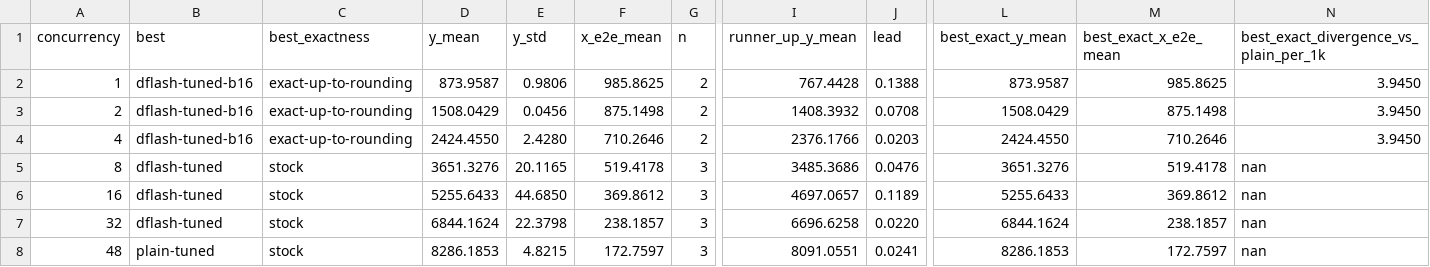
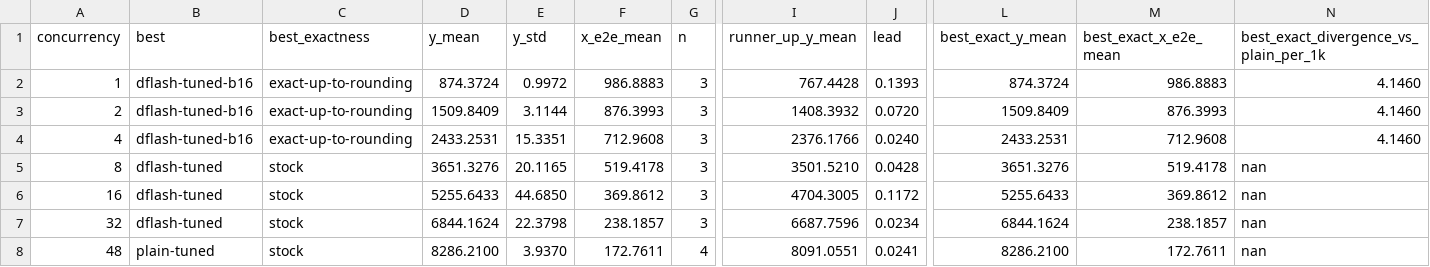
Before and after one commit to SamMausberg/verified-progress, a CSV file: evidence/bench/confirm/envelope.csv, drawn as a sheet; only a part is shown, gaps mark what is left out; the diff covers the shown part only; the diff names each change by its address in the sheet, - before the commit and + after, or states it on an @@ line.

```diff
--- a/evidence/bench/confirm/envelope.csv
+++ b/evidence/bench/confirm/envelope.csv
-D2 (y_mean): 873.9587
+D2 (y_mean): 874.3724
-E2 (y_std): 0.9806
+E2 (y_std): 0.9972
-F2 (x_e2e_mean): 985.8625
+F2 (x_e2e_mean): 986.8883
-G2:G4 (n): 2
+G2:G4 (n): 3
-J2 (lead): 0.1388
+J2 (lead): 0.1393
-L2 (best_exact_y_mean): 873.9587
+L2 (best_exact_y_mean): 874.3724
-M2 (best_exact_x_e2e_mean): 985.8625
+M2 (best_exact_x_e2e_mean): 986.8883
-N2:N4: 3.9450
+N2:N4: 4.1460
-D3 (y_mean): 1508.0429
+D3 (y_mean): 1509.8409
-E3 (y_std): 0.0456
+E3 (y_std): 3.1144
-F3 (x_e2e_mean): 875.1498
+F3 (x_e2e_mean): 876.3993
-J3 (lead): 0.0708
+J3 (lead): 0.0720
-L3 (best_exact_y_mean): 1508.0429
+L3 (best_exact_y_mean): 1509.8409
-M3 (best_exact_x_e2e_mean): 875.1498
+M3 (best_exact_x_e2e_mean): 876.3993
-D4 (y_mean): 2424.4550
+D4 (y_mean): 2433.2531
-E4 (y_std): 2.4280
+E4 (y_std): 15.3351
-F4 (x_e2e_mean): 710.2646
+F4 (x_e2e_mean): 712.9608
-J4 (lead): 0.0203
+J4 (lead): 0.0240
-L4 (best_exact_y_mean): 2424.4550
+L4 (best_exact_y_mean): 2433.2531
-M4 (best_exact_x_e2e_mean): 710.2646
+M4 (best_exact_x_e2e_mean): 712.9608
-I5 (runner_up_y_mean): 3485.3686
+I5 (runner_up_y_mean): 3501.5210
-J5 (lead): 0.0476
+J5 (lead): 0.0428
-I6 (runner_up_y_mean): 4697.0657
+I6 (runner_up_y_mean): 4704.3005
-J6 (lead): 0.1189
+J6 (lead): 0.1172
-I7 (runner_up_y_mean): 6696.6258
+I7 (runner_up_y_mean): 6687.7596
-J7 (lead): 0.0220
+J7 (lead): 0.0234
-D8 (y_mean): 8286.1853
+D8 (y_mean): 8286.2100
-E8 (y_std): 4.8215
+E8 (y_std): 3.9370
-F8 (x_e2e_mean): 172.7597
+F8 (x_e2e_mean): 172.7611
-G8 (n): 3
+G8 (n): 4
-L8 (best_exact_y_mean): 8286.1853
+L8 (best_exact_y_mean): 8286.2100
-M8 (best_exact_x_e2e_mean): 172.7597
+M8 (best_exact_x_e2e_mean): 172.7611
```
Also changed, not shown: 39 edited cells elsewhere in this file, evidence/bench/confirm/launches.csv, evidence/bench/confirm/pairs.csv, 13 other files.
